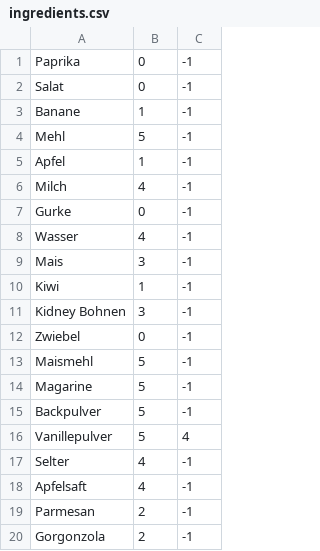
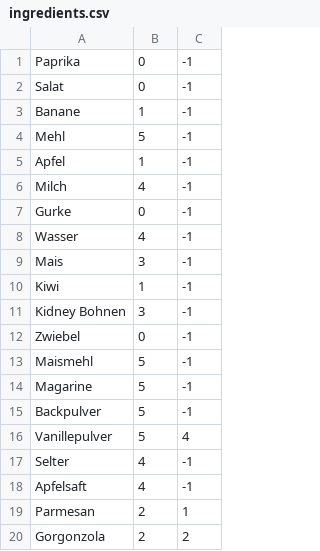
Before and after one commit to totoMauz/Cooking-Book, a CSV file: persistency/ingredients.csv, drawn as a sheet.

Commit message:
ShoppingList::toJson with stores
Fixes #33

```diff
--- a/persistency/ingredients.csv
+++ b/persistency/ingredients.csv
@@ -18,3 +18,3 @@ Selter;4;-1
 Apfelsaft;4;-1
-Parmesan;2;-1
-Gorgonzola;2;-1
+Parmesan;2;1
+Gorgonzola;2;2
```
Also changed, not shown: 1 other file.
